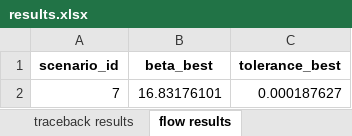
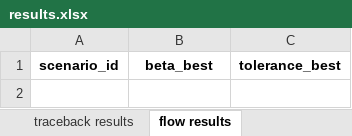
Before and after one commit to SandraRudeloff/Pattern_Comparison_Toy_Example, an Excel workbook: Traceback_Model/Data/Results/results.xlsx, sheet flow results, drawn as a sheet; values as stored, in another font and other column widths than the file's, no borders; the diff names each change by its address in the sheet, - before the commit and + after, or states it on an @@ line.

Commit message:
results

```diff
--- a/Traceback_Model/Data/Results/results.xlsx (sheet flow results)
+++ b/Traceback_Model/Data/Results/results.xlsx (sheet flow results)
-row 2: 7 | 16.83176101 | 0.000187627
```
Also changed, not shown: sheet traceback results, 41 other files.
